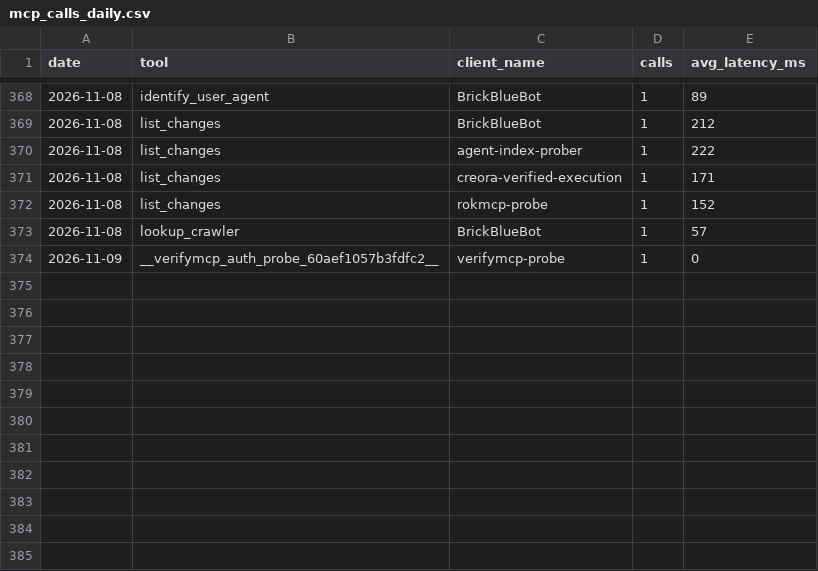
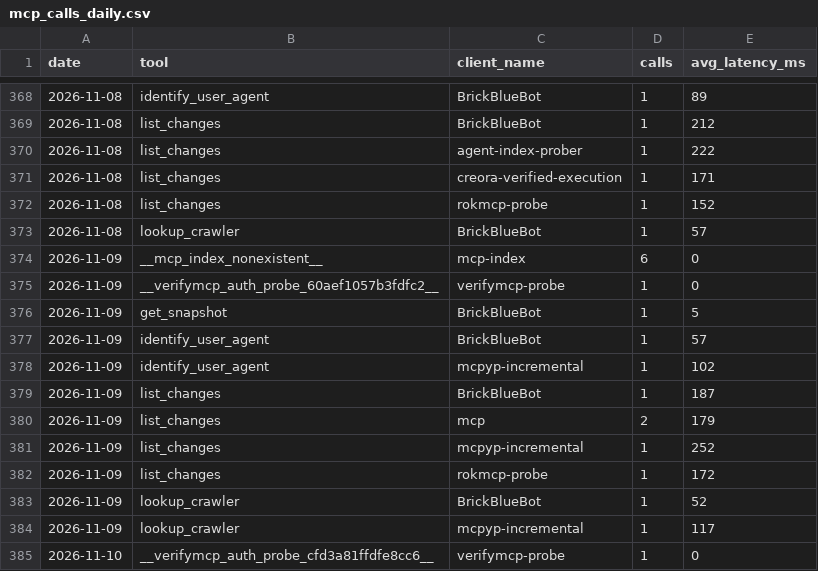
Before and after one commit to crank-box/rattlesnakesbymail-data, a CSV file: latest/mcp_calls_daily.csv, drawn as a sheet; only a part is shown, gaps mark what is left out.

```diff
--- a/latest/mcp_calls_daily.csv
+++ b/latest/mcp_calls_daily.csv
@@ -373,2 +373,13 @@ date,tool,client_name,calls,avg_latency_ms
 2026-11-08,lookup_crawler,BrickBlueBot,1,57
+2026-11-09,__mcp_index_nonexistent__,mcp-index,6,0
 2026-11-09,__verifymcp_auth_probe_60aef1057b3fdfc2__,verifymcp-probe,1,0
+2026-11-09,get_snapshot,BrickBlueBot,1,5
+2026-11-09,identify_user_agent,BrickBlueBot,1,57
+2026-11-09,identify_user_agent,mcpyp-incremental,1,102
+2026-11-09,list_changes,BrickBlueBot,1,187
+2026-11-09,list_changes,mcp,2,179
+2026-11-09,list_changes,mcpyp-incremental,1,252
+2026-11-09,list_changes,rokmcp-probe,1,172
+2026-11-09,lookup_crawler,BrickBlueBot,1,52
+2026-11-09,lookup_crawler,mcpyp-incremental,1,117
+2026-11-10,__verifymcp_auth_probe_cfd3a81ffdfe8cc6__,verifymcp-probe,1,0
```
Also changed, not shown: latest/observation_daily.csv, 20 other files.
